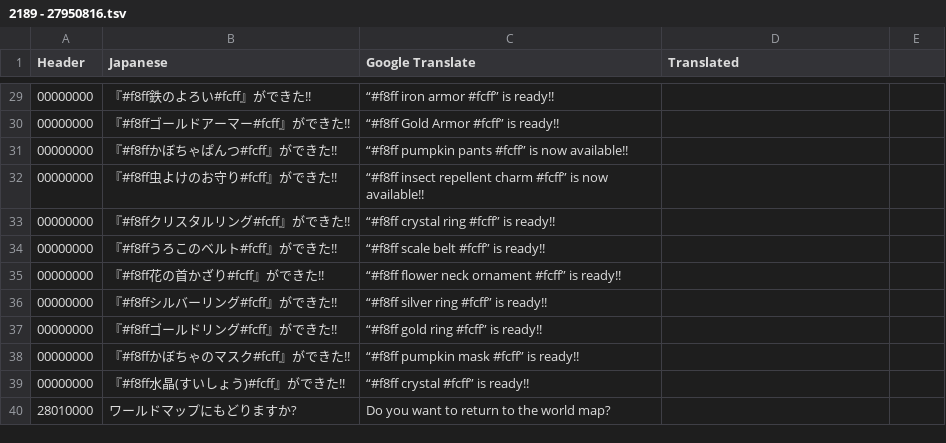
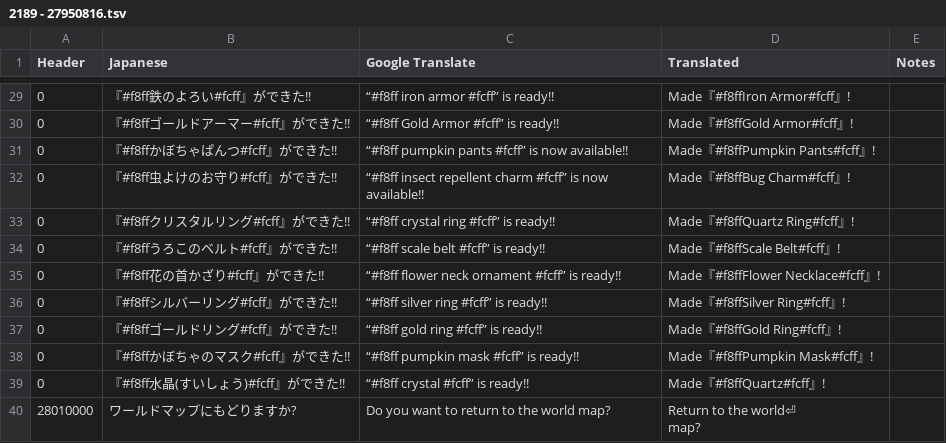
Before and after one commit to Tayrtahn/deltora-translation-tsv, a TSV file: 2189 - 27950816.tsv, drawn as a sheet; only a part is shown, gaps mark what is left out; the diff covers the shown part only.

```diff
--- a/2189 - 27950816.tsv
+++ b/2189 - 27950816.tsv
@@ -1 +1 @@
-Header	Japanese	Google Translate	Translated
+Header	Japanese	Google Translate	Translated	Notes
@@ -29,12 +33,13 @@ Header	Japanese	Google Translate	Translated
-00000000	『#f8ff鉄のよろい#fcff』ができた!!	“#f8ff iron armor #fcff” is ready!!	
-00000000	『#f8ffゴールドアーマー#fcff』ができた!!	“#f8ff Gold Armor #fcff” is ready!!	
-00000000	『#f8ffかぼちゃぱんつ#fcff』ができた!!	“#f8ff pumpkin pants #fcff” is now available!!	
-00000000	『#f8ff虫よけのお守り#fcff』ができた!!	“#f8ff insect repellent charm #fcff” is now available!!	
-00000000	『#f8ffクリスタルリング#fcff』ができた!!	“#f8ff crystal ring #fcff” is ready!!	
-00000000	『#f8ffうろこのベルト#fcff』ができた!!	“#f8ff scale belt #fcff” is ready!!	
-00000000	『#f8ff花の首かざり#fcff』ができた!!	“#f8ff flower neck ornament #fcff” is ready!!	
-00000000	『#f8ffシルバーリング#fcff』ができた!!	“#f8ff silver ring #fcff” is ready!!	
-00000000	『#f8ffゴールドリング#fcff』ができた!!	“#f8ff gold ring #fcff” is ready!!	
-00000000	『#f8ffかぼちゃのマスク#fcff』ができた!!	“#f8ff pumpkin mask #fcff” is ready!!	
-00000000	『#f8ff水晶(すいしょう)#fcff』ができた!!	“#f8ff crystal #fcff” is ready!!	
-28010000	ワールドマップにもどりますか?	Do you want to return to the world map?	
+0	『#f8ff鉄のよろい#fcff』ができた!!	“#f8ff iron armor #fcff” is ready!!	Made『#f8ffIron Armor#fcff』!	
+0	『#f8ffゴールドアーマー#fcff』ができた!!	“#f8ff Gold Armor #fcff” is ready!!	Made『#f8ffGold Armor#fcff』!	
+0	『#f8ffかぼちゃぱんつ#fcff』ができた!!	“#f8ff pumpkin pants #fcff” is now available!!	Made『#f8ffPumpkin Pants#fcff』!	
+0	『#f8ff虫よけのお守り#fcff』ができた!!	“#f8ff insect repellent charm #fcff” is now available!!	Made『#f8ffBug Charm#fcff』!	
+0	『#f8ffクリスタルリング#fcff』ができた!!	“#f8ff crystal ring #fcff” is ready!!	Made『#f8ffQuartz Ring#fcff』!	
+0	『#f8ffうろこのベルト#fcff』ができた!!	“#f8ff scale belt #fcff” is ready!!	Made『#f8ffScale Belt#fcff』!	
+0	『#f8ff花の首かざり#fcff』ができた!!	“#f8ff flower neck ornament #fcff” is ready!!	Made『#f8ffFlower Necklace#fcff』!	
+0	『#f8ffシルバーリング#fcff』ができた!!	“#f8ff silver ring #fcff” is ready!!	Made『#f8ffSilver Ring#fcff』!	
+0	『#f8ffゴールドリング#fcff』ができた!!	“#f8ff gold ring #fcff” is ready!!	Made『#f8ffGold Ring#fcff』!	
+0	『#f8ffかぼちゃのマスク#fcff』ができた!!	“#f8ff pumpkin mask #fcff” is ready!!	Made『#f8ffPumpkin Mask#fcff』!	
+0	『#f8ff水晶(すいしょう)#fcff』ができた!!	“#f8ff crystal #fcff” is ready!!	Made『#f8ffQuartz#fcff』!	
+28010000	ワールドマップにもどりますか?	Do you want to return to the world map?	"Return to the world⏎
+map?"	
```
Also changed, not shown: 53 edited cells elsewhere in this file.
